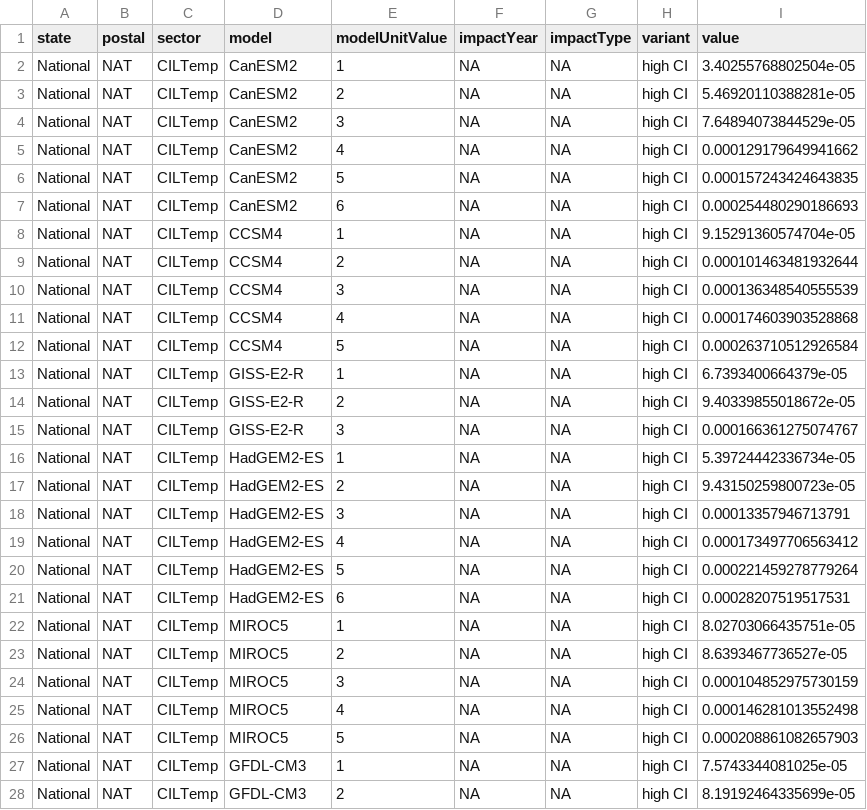
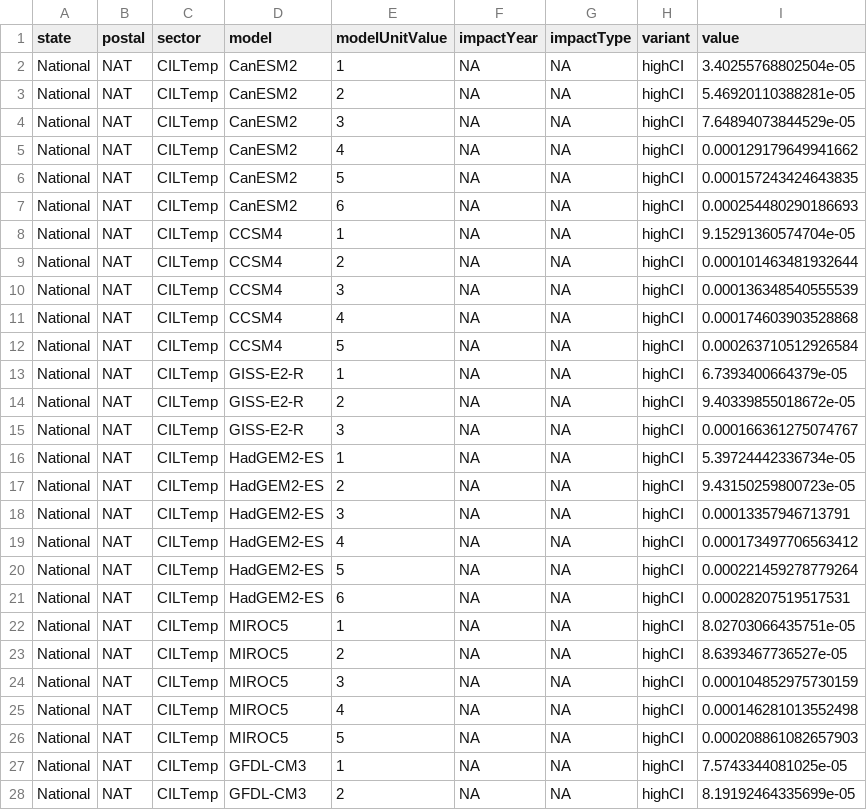
Before and after one commit to USEPA/FrEDI_Data, a CSV file: inst/extdata/fredi/national/gcm/CILTemp_scaledimpacts_nat.csv, drawn as a sheet; only a part is shown; the diff covers the shown part only.

```diff
--- a/inst/extdata/fredi/national/gcm/CILTemp_scaledimpacts_nat.csv
+++ b/inst/extdata/fredi/national/gcm/CILTemp_scaledimpacts_nat.csv
@@ -1,28 +1,28 @@
 "state","postal","sector","model","modelUnitValue","impactYear","impactType","variant","value"
-"National","NAT","CILTemp","CanESM2",1,NA,NA,"high CI",3.40255768802504e-05
-"National","NAT","CILTemp","CanESM2",2,NA,NA,"high CI",5.46920110388281e-05
-"National","NAT","CILTemp","CanESM2",3,NA,NA,"high CI",7.64894073844529e-05
-"National","NAT","CILTemp","CanESM2",4,NA,NA,"high CI",0.000129179649941662
-"National","NAT","CILTemp","CanESM2",5,NA,NA,"high CI",0.000157243424643835
-"National","NAT","CILTemp","CanESM2",6,NA,NA,"high CI",0.000254480290186693
-"National","NAT","CILTemp","CCSM4",1,NA,NA,"high CI",9.15291360574704e-05
-"National","NAT","CILTemp","CCSM4",2,NA,NA,"high CI",0.000101463481932644
-"National","NAT","CILTemp","CCSM4",3,NA,NA,"high CI",0.000136348540555539
-"National","NAT","CILTemp","CCSM4",4,NA,NA,"high CI",0.000174603903528868
-"National","NAT","CILTemp","CCSM4",5,NA,NA,"high CI",0.000263710512926584
-"National","NAT","CILTemp","GISS-E2-R",1,NA,NA,"high CI",6.7393400664379e-05
-"National","NAT","CILTemp","GISS-E2-R",2,NA,NA,"high CI",9.40339855018672e-05
-"National","NAT","CILTemp","GISS-E2-R",3,NA,NA,"high CI",0.000166361275074767
-"National","NAT","CILTemp","HadGEM2-ES",1,NA,NA,"high CI",5.39724442336734e-05
-"National","NAT","CILTemp","HadGEM2-ES",2,NA,NA,"high CI",9.43150259800723e-05
-"National","NAT","CILTemp","HadGEM2-ES",3,NA,NA,"high CI",0.00013357946713791
-"National","NAT","CILTemp","HadGEM2-ES",4,NA,NA,"high CI",0.000173497706563412
-"National","NAT","CILTemp","HadGEM2-ES",5,NA,NA,"high CI",0.000221459278779264
-"National","NAT","CILTemp","HadGEM2-ES",6,NA,NA,"high CI",0.00028207519517531
-"National","NAT","CILTemp","MIROC5",1,NA,NA,"high CI",8.02703066435751e-05
-"National","NAT","CILTemp","MIROC5",2,NA,NA,"high CI",8.6393467736527e-05
-"National","NAT","CILTemp","MIROC5",3,NA,NA,"high CI",0.000104852975730159
-"National","NAT","CILTemp","MIROC5",4,NA,NA,"high CI",0.000146281013552498
-"National","NAT","CILTemp","MIROC5",5,NA,NA,"high CI",0.000208861082657903
-"National","NAT","CILTemp","GFDL-CM3",1,NA,NA,"high CI",7.5743344081025e-05
-"National","NAT","CILTemp","GFDL-CM3",2,NA,NA,"high CI",8.19192464335699e-05
+"National","NAT","CILTemp","CanESM2",1,NA,NA,"highCI",3.40255768802504e-05
+"National","NAT","CILTemp","CanESM2",2,NA,NA,"highCI",5.46920110388281e-05
+"National","NAT","CILTemp","CanESM2",3,NA,NA,"highCI",7.64894073844529e-05
+"National","NAT","CILTemp","CanESM2",4,NA,NA,"highCI",0.000129179649941662
+"National","NAT","CILTemp","CanESM2",5,NA,NA,"highCI",0.000157243424643835
+"National","NAT","CILTemp","CanESM2",6,NA,NA,"highCI",0.000254480290186693
+"National","NAT","CILTemp","CCSM4",1,NA,NA,"highCI",9.15291360574704e-05
+"National","NAT","CILTemp","CCSM4",2,NA,NA,"highCI",0.000101463481932644
+"National","NAT","CILTemp","CCSM4",3,NA,NA,"highCI",0.000136348540555539
+"National","NAT","CILTemp","CCSM4",4,NA,NA,"highCI",0.000174603903528868
+"National","NAT","CILTemp","CCSM4",5,NA,NA,"highCI",0.000263710512926584
+"National","NAT","CILTemp","GISS-E2-R",1,NA,NA,"highCI",6.7393400664379e-05
+"National","NAT","CILTemp","GISS-E2-R",2,NA,NA,"highCI",9.40339855018672e-05
+"National","NAT","CILTemp","GISS-E2-R",3,NA,NA,"highCI",0.000166361275074767
+"National","NAT","CILTemp","HadGEM2-ES",1,NA,NA,"highCI",5.39724442336734e-05
+"National","NAT","CILTemp","HadGEM2-ES",2,NA,NA,"highCI",9.43150259800723e-05
+"National","NAT","CILTemp","HadGEM2-ES",3,NA,NA,"highCI",0.00013357946713791
+"National","NAT","CILTemp","HadGEM2-ES",4,NA,NA,"highCI",0.000173497706563412
+"National","NAT","CILTemp","HadGEM2-ES",5,NA,NA,"highCI",0.000221459278779264
+"National","NAT","CILTemp","HadGEM2-ES",6,NA,NA,"highCI",0.00028207519517531
+"National","NAT","CILTemp","MIROC5",1,NA,NA,"highCI",8.02703066435751e-05
+"National","NAT","CILTemp","MIROC5",2,NA,NA,"highCI",8.6393467736527e-05
+"National","NAT","CILTemp","MIROC5",3,NA,NA,"highCI",0.000104852975730159
+"National","NAT","CILTemp","MIROC5",4,NA,NA,"highCI",0.000146281013552498
+"National","NAT","CILTemp","MIROC5",5,NA,NA,"highCI",0.000208861082657903
+"National","NAT","CILTemp","GFDL-CM3",1,NA,NA,"highCI",7.5743344081025e-05
+"National","NAT","CILTemp","GFDL-CM3",2,NA,NA,"highCI",8.19192464335699e-05
```
Also changed, not shown: 35 edited cells elsewhere in this file, inst/extdata/fredi/national/gcm/ATSTemp_scaledimpacts_nat.csv, inst/extdata/fredi/national/gcm/OutdoorRecreation_scaledimpacts_nat.csv, 10 other files.
